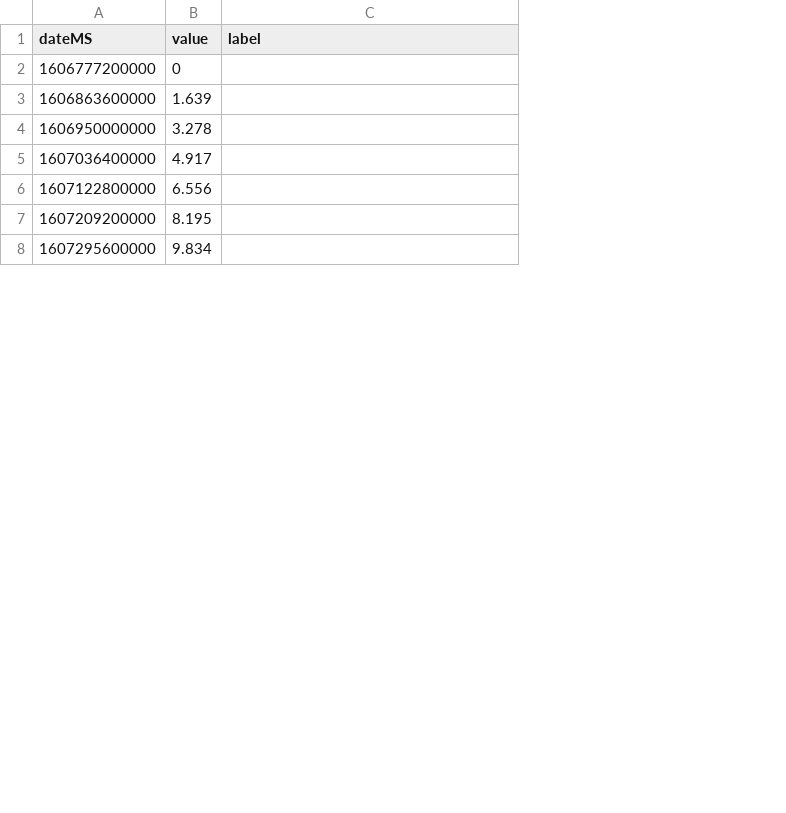
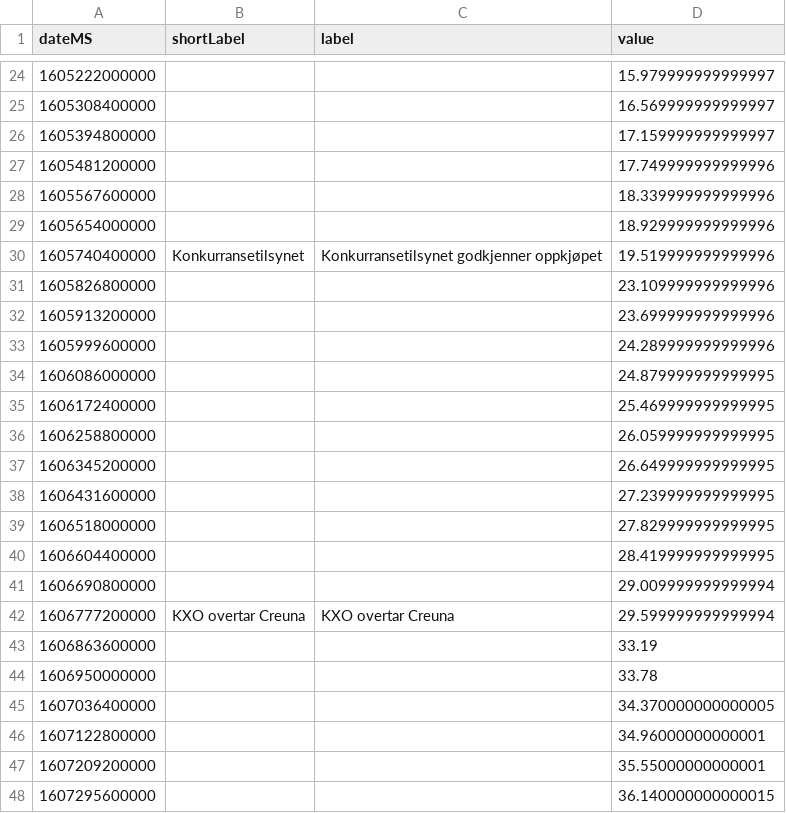
Before and after one commit to Creuna-Oslo/erviknowitsnart, a CSV file: src/datagrunnlag.csv, drawn as a sheet; only a part is shown, gaps mark what is left out; removed rows and columns are numbered as before the commit, all else as after; the diff covers the shown part only; the diff names each change by its address in the sheet, - before the commit and + after, or states it on an @@ line.

```diff
--- a/src/datagrunnlag.csv
+++ b/src/datagrunnlag.csv
-column B (value), rows 2-8: 0 | 1.639 | 3.278 | 4.917 | 6.556 | 8.195 | 9.834
+column B (shortLabel), row 42: KXO overtar Creuna
+column D (value), rows 42-48: 29.599999999999994 | 33.19 | 33.78 | 34.370000000000005 | 34.96000000000001 | 35.55000000000001 | 36.140000000000015
+row 24: 1605222000000 |  |  | 15.979999999999997
+row 25: 1605308400000 |  |  | 16.569999999999997
+row 26: 1605394800000 |  |  | 17.159999999999997
+row 27: 1605481200000 |  |  | 17.749999999999996
+row 28: 1605567600000 |  |  | 18.339999999999996
+row 29: 1605654000000 |  |  | 18.929999999999996
+row 30: 1605740400000 | Konkurransetilsynet | Konkurransetilsynet godkjenner oppkjøpet | 19.519999999999996
+row 31: 1605826800000 |  |  | 23.109999999999996
+row 32: 1605913200000 |  |  | 23.699999999999996
+row 33: 1605999600000 |  |  | 24.289999999999996
+row 34: 1606086000000 |  |  | 24.879999999999995
+row 35: 1606172400000 |  |  | 25.469999999999995
+row 36: 1606258800000 |  |  | 26.059999999999995
+row 37: 1606345200000 |  |  | 26.649999999999995
+row 38: 1606431600000 |  |  | 27.239999999999995
+row 39: 1606518000000 |  |  | 27.829999999999995
+row 40: 1606604400000 |  |  | 28.419999999999995
+row 41: 1606690800000 |  |  | 29.009999999999994
-C42 (label): (empty)
+C42 (label): KXO overtar Creuna
```
Also changed, not shown: 39 added rows and 12 edited cells elsewhere in this file, 13 other files.
